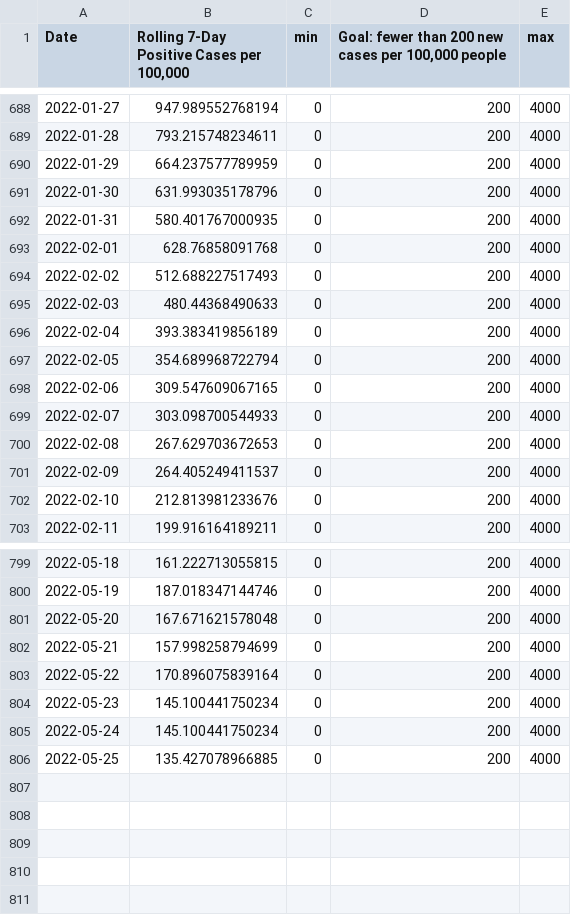
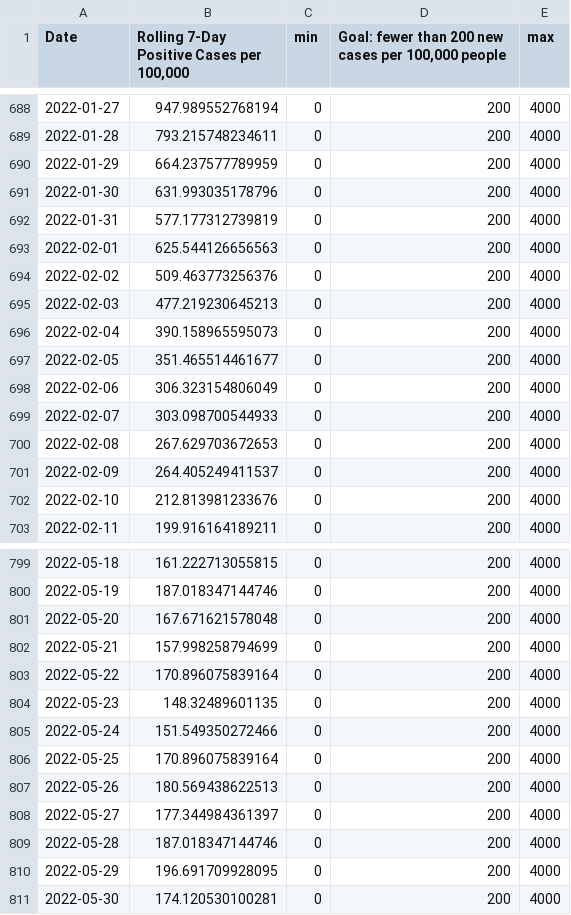
Before and after one commit to h-hedman/scph, a CSV file: daily_reporting/pon_incidence_hist_eng.csv, drawn as a sheet; only a part is shown, gaps mark what is left out; the diff covers the shown part only.

```diff
--- a/daily_reporting/pon_incidence_hist_eng.csv
+++ b/daily_reporting/pon_incidence_hist_eng.csv
@@ -691,9 +691,9 @@
 2022-01-30,631.993035178796,0,200,4000
-2022-01-31,580.401767000935,0,200,4000
-2022-02-01,628.76858091768,0,200,4000
-2022-02-02,512.688227517493,0,200,4000
-2022-02-03,480.44368490633,0,200,4000
-2022-02-04,393.383419856189,0,200,4000
-2022-02-05,354.689968722794,0,200,4000
-2022-02-06,309.547609067165,0,200,4000
+2022-01-31,577.177312739819,0,200,4000
+2022-02-01,625.544126656563,0,200,4000
+2022-02-02,509.463773256376,0,200,4000
+2022-02-03,477.219230645213,0,200,4000
+2022-02-04,390.158965595073,0,200,4000
+2022-02-05,351.465514461677,0,200,4000
+2022-02-06,306.323154806049,0,200,4000
 2022-02-07,303.098700544933,0,200,4000
@@ -803,4 +803,9 @@
 2022-05-22,170.896075839164,0,200,4000
-2022-05-23,145.100441750234,0,200,4000
-2022-05-24,145.100441750234,0,200,4000
-2022-05-25,135.427078966885,0,200,4000
+2022-05-23,148.32489601135,0,200,4000
+2022-05-24,151.549350272466,0,200,4000
+2022-05-25,170.896075839164,0,200,4000
+2022-05-26,180.569438622513,0,200,4000
+2022-05-27,177.344984361397,0,200,4000
+2022-05-28,187.018347144746,0,200,4000
+2022-05-29,196.691709928095,0,200,4000
+2022-05-30,174.120530100281,0,200,4000
```
Also changed, not shown: 25 edited cells elsewhere in this file, daily_reporting/hosp_perc_covid_sasmc_hist_eng.csv, daily_reporting/hosp_perc_covid_sasmc_hist_esp.csv, 42 other files.
